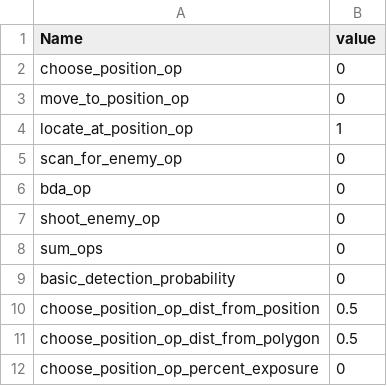
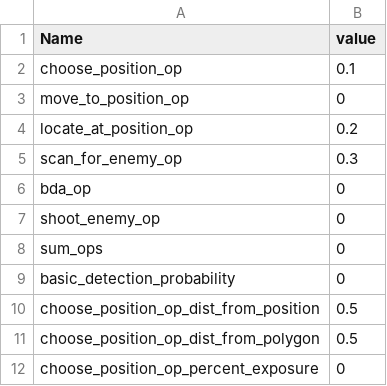
Before and after one commit to RFA022/new_vr_version, a CSV file: htnConfig.csv, drawn as a sheet.

```diff
--- a/htnConfig.csv
+++ b/htnConfig.csv
@@ -1,6 +1,6 @@
 Name,value
-choose_position_op,0
+choose_position_op,0.1
 move_to_position_op,0
-locate_at_position_op,1
-scan_for_enemy_op,0
+locate_at_position_op,0.2
+scan_for_enemy_op,0.3
 bda_op,0
```
Also changed, not shown: 1 other file.
